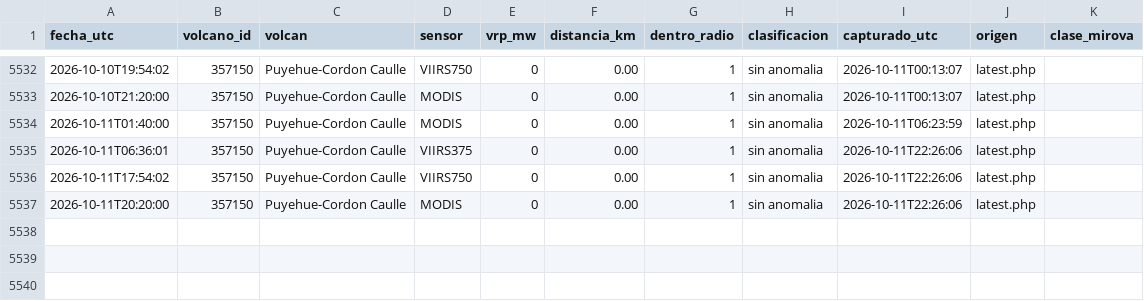
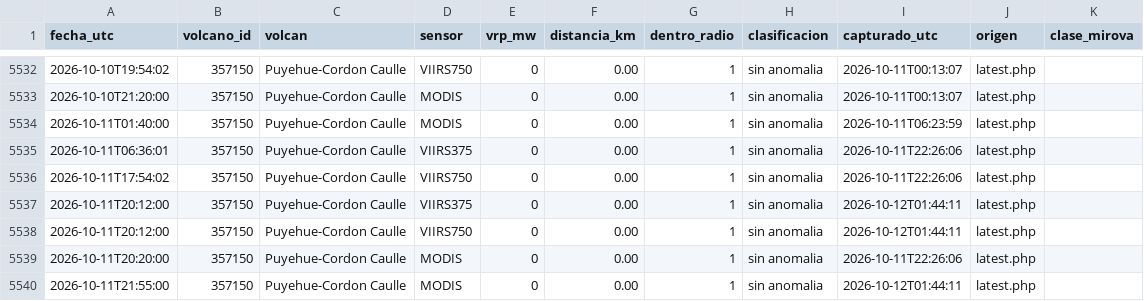
Before and after one commit to ProfeSergioM/ProfeSergioM.github.io, a CSV file: mirova/datos/Puyehue_Cordon_Caulle.csv, drawn as a sheet; only a part is shown, gaps mark what is left out; the diff names each change by its address in the sheet, - before the commit and + after, or states it on an @@ line.

```diff
--- a/mirova/datos/Puyehue_Cordon_Caulle.csv
+++ b/mirova/datos/Puyehue_Cordon_Caulle.csv
+row 5537: 2026-10-11T20:12:00 | 357150 | Puyehue-Cordon Caulle | VIIRS375 | 0 | 0.00 | 1 | sin anomalia | 2026-10-12T01:44:11 | latest.php
+row 5538: 2026-10-11T20:12:00 | 357150 | Puyehue-Cordon Caulle | VIIRS750 | 0 | 0.00 | 1 | sin anomalia | 2026-10-12T01:44:11 | latest.php
+row 5540: 2026-10-11T21:55:00 | 357150 | Puyehue-Cordon Caulle | MODIS | 0 | 0.00 | 1 | sin anomalia | 2026-10-12T01:44:11 | latest.php
```
Also changed, not shown: mirova/datos/Chaiten.csv, mirova/datos/Isluga.csv, 21 other files.
